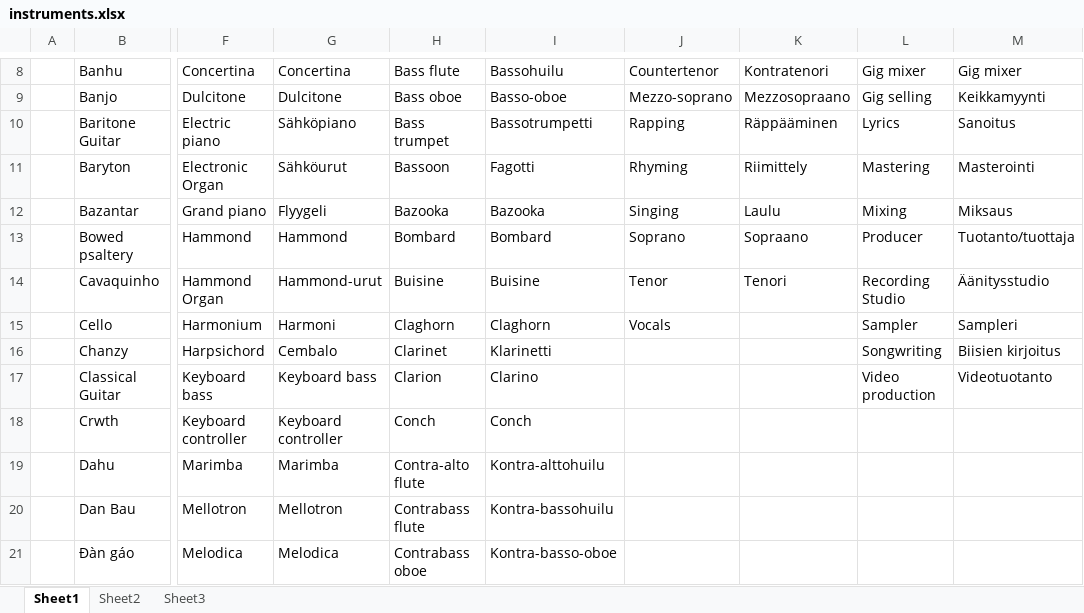
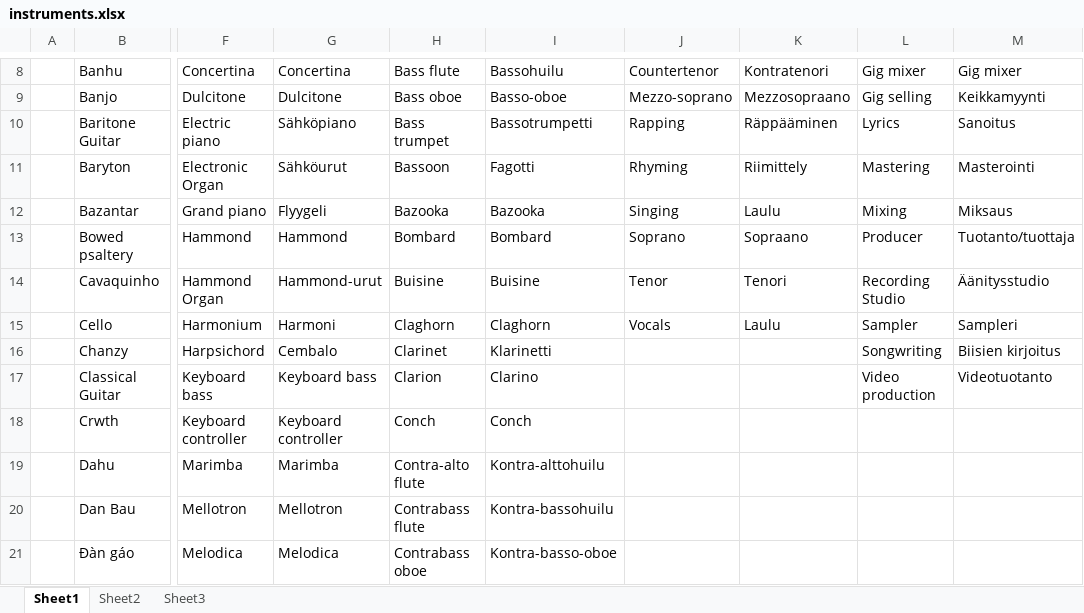
Before and after one commit to sloba88/jamwithme, an Excel workbook: data/instruments.xlsx, sheet Sheet1, drawn as a sheet; only a part is shown, gaps mark what is left out; values as stored, in another font and other column widths than the file's, no borders; the diff names each change by its address in the sheet, - before the commit and + after, or states it on an @@ line.

Commit message:
instrument fixes

```diff
--- a/data/instruments.xlsx (sheet Sheet1)
+++ b/data/instruments.xlsx (sheet Sheet1)
-K15: (empty)
+K15: Laulu
```
Also changed, not shown: 1 other file.
